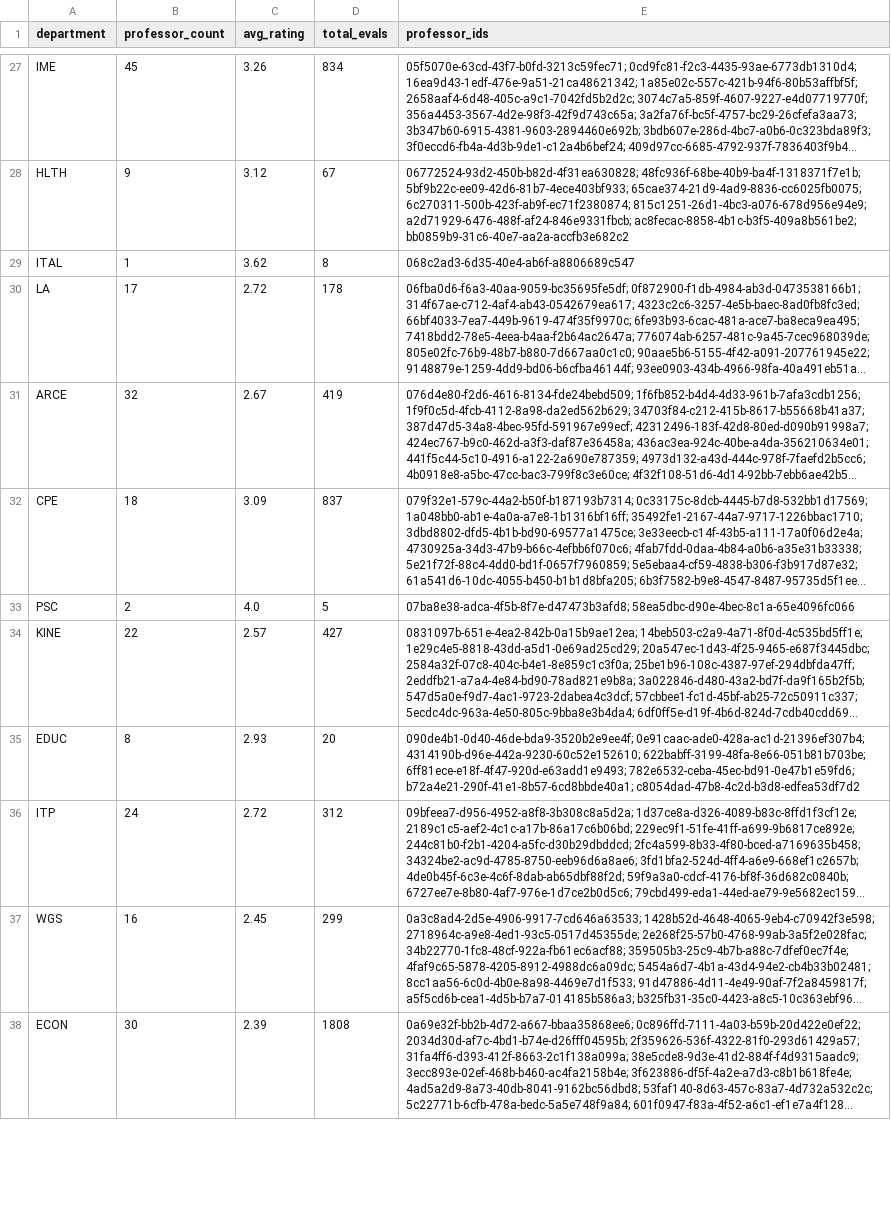
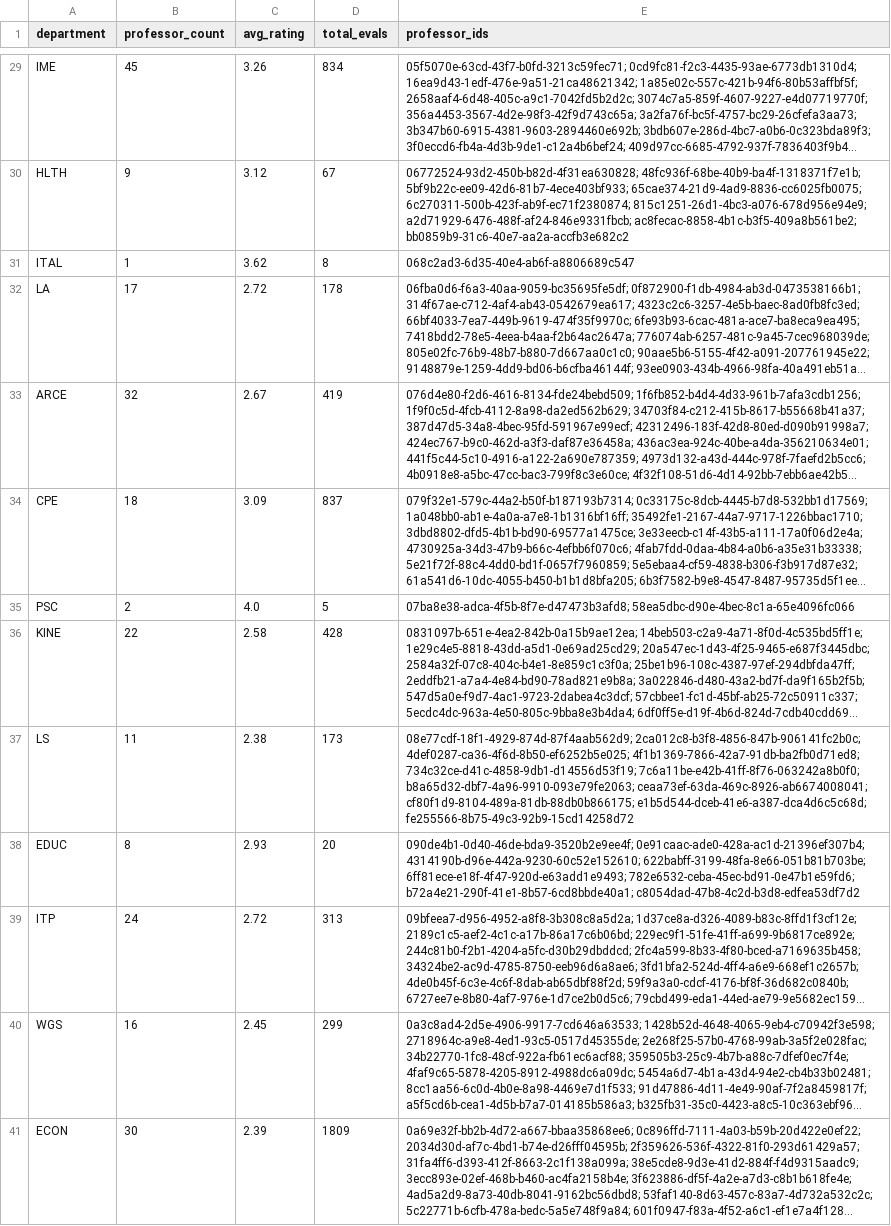
Before and after one commit to sreshtalluri/polyratings-data-collection, a CSV file: data/main/department_summary.csv, drawn as a sheet; only a part is shown, gaps mark what is left out; long unchanged cells end in …; addresses are those after the commit; the diff covers the shown part only; the diff names each change by its address in the sheet, - before the commit and + after, or states it on an @@ line.

```diff
--- a/data/main/department_summary.csv
+++ b/data/main/department_summary.csv
-C36 (avg_rating): 2.57
+C36 (avg_rating): 2.58
-D36 (total_evals): 427
+D36 (total_evals): 428
+row 37: LS | 11 | 2.38 | 173 | 08e77cdf-18f1-4929-874d-87f4aab562d9; 2ca012c8-b3f8-4856-847b-906141fc2b0c; 4def0287-ca36-4f6d-8b50-ef6252b5e025; 4f1b1369-7866-42a7-91db-ba2fb0d71ed8; 734c32ce-d41c-4858-9db1-d14556d53f19; 7c6a11be-e42b-41ff-8f76-063242a8b0f0; b8a65d32-dbf7-4a96-9910-093e79fe2063; ceaa73ef-63da-469c-8926-ab6674008041; cf80f1d9-8104-489a-81db-88db0b866175; e1b5d544-dceb-41e6-a387-dca4d6c5c68d; fe255566-8b75-49c3-92b9-15cd14258d72
-D39 (total_evals): 312
+D39 (total_evals): 313
-D41 (total_evals): 1808
+D41 (total_evals): 1809
```
Also changed, not shown: 3 added rows, 4 removed rows and 18 edited cells elsewhere in this file, data/main/professor_name_to_id.csv, data/main/professors_data.csv.
